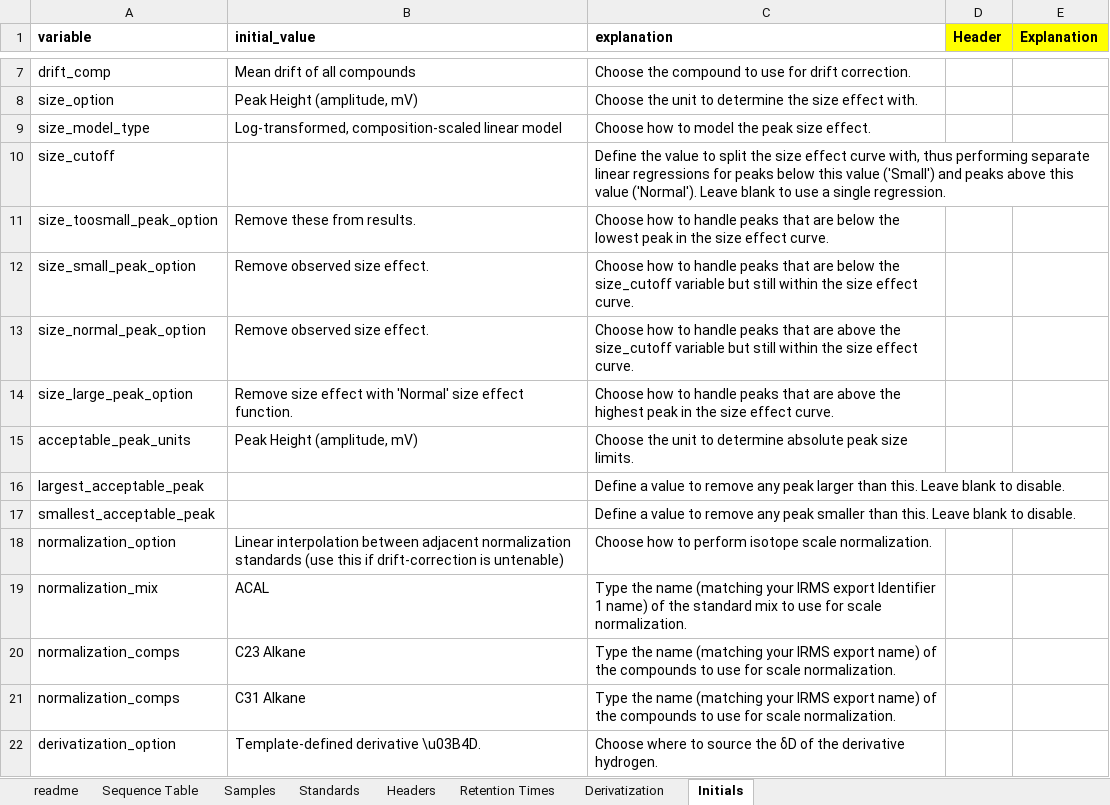
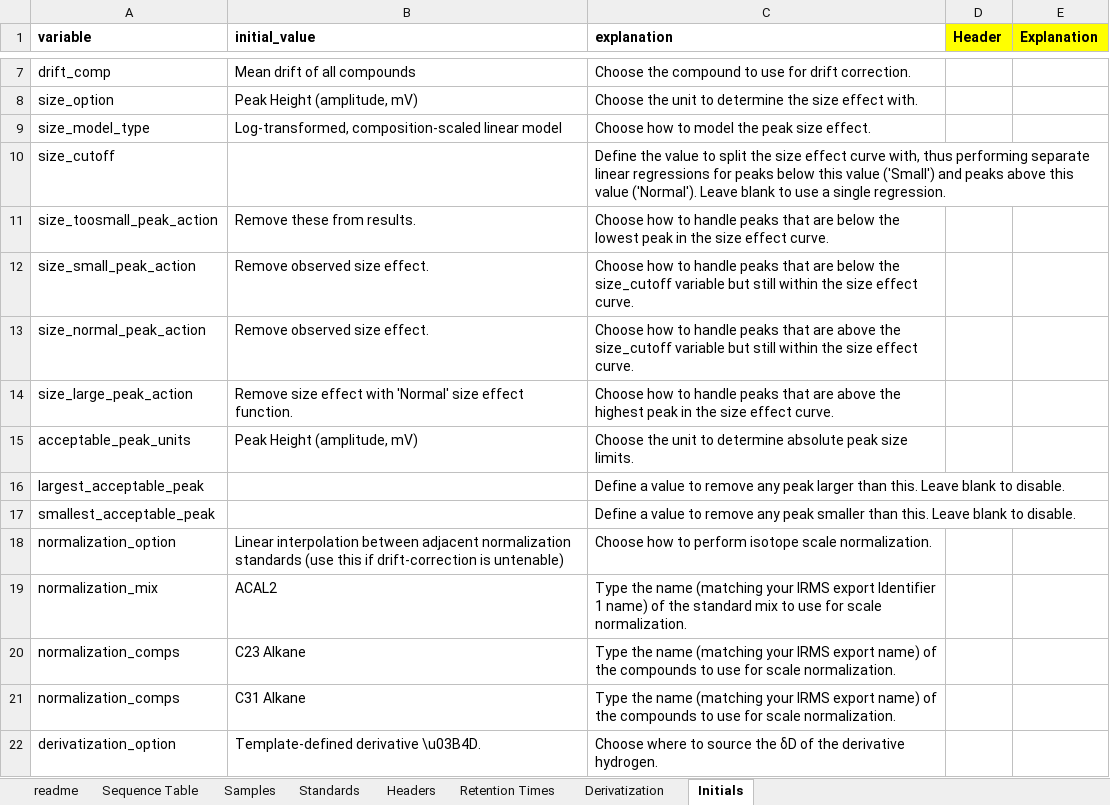
Before and after one commit to JackAHutchings/Shiny-Post-Processor, an Excel workbook: GCIRMS_Processor/GCIRMS Template.xlsx, sheet Initials, drawn as a sheet; only a part is shown, gaps mark what is left out; values as stored, in another font and other column widths than the file's, no borders; the diff names each change by its address in the sheet, - before the commit and + after, or states it on an @@ line.

```diff
--- a/GCIRMS_Processor/GCIRMS Template.xlsx (sheet Initials)
+++ b/GCIRMS_Processor/GCIRMS Template.xlsx (sheet Initials)
-A11 (variable): size_toosmall_peak_option
+A11 (variable): size_toosmall_peak_action
-A12 (variable): size_small_peak_option
+A12 (variable): size_small_peak_action
-A13 (variable): size_normal_peak_option
+A13 (variable): size_normal_peak_action
-A14 (variable): size_large_peak_option
+A14 (variable): size_large_peak_action
-B19 (initial_value): ACAL
+B19 (initial_value): ACAL2
```
Also changed, not shown: sheet Sequence Table, sheet Samples, sheet Standards, 2 other files.
